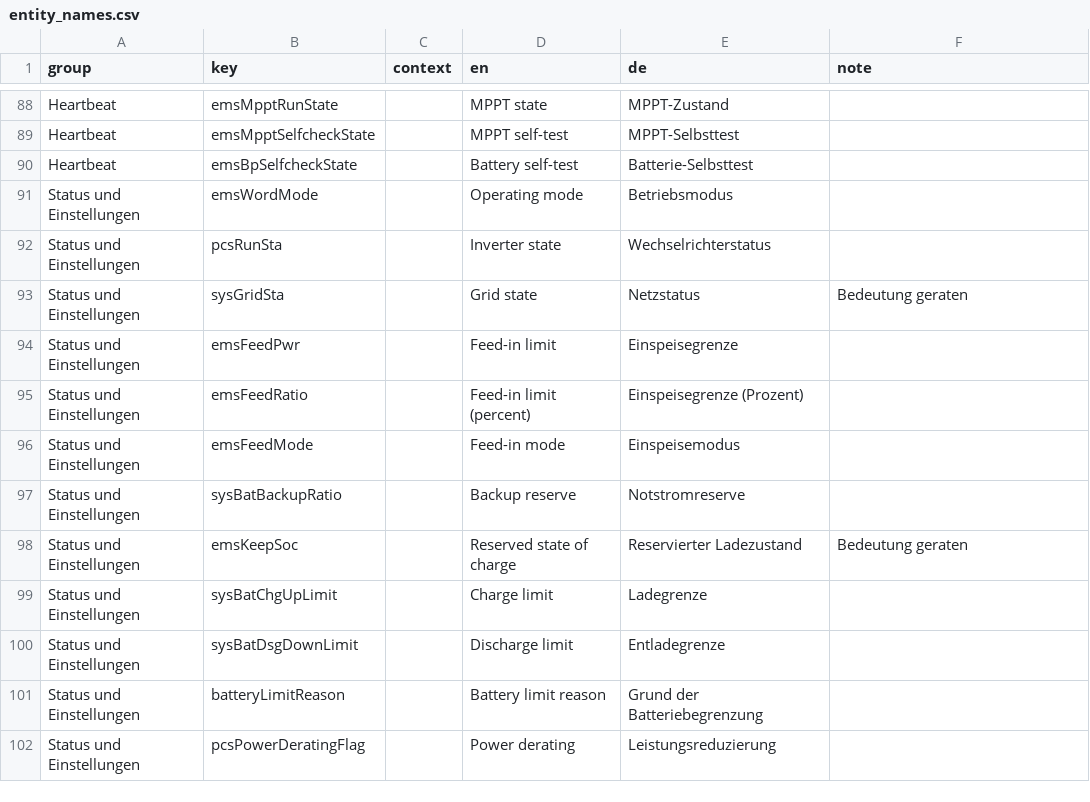
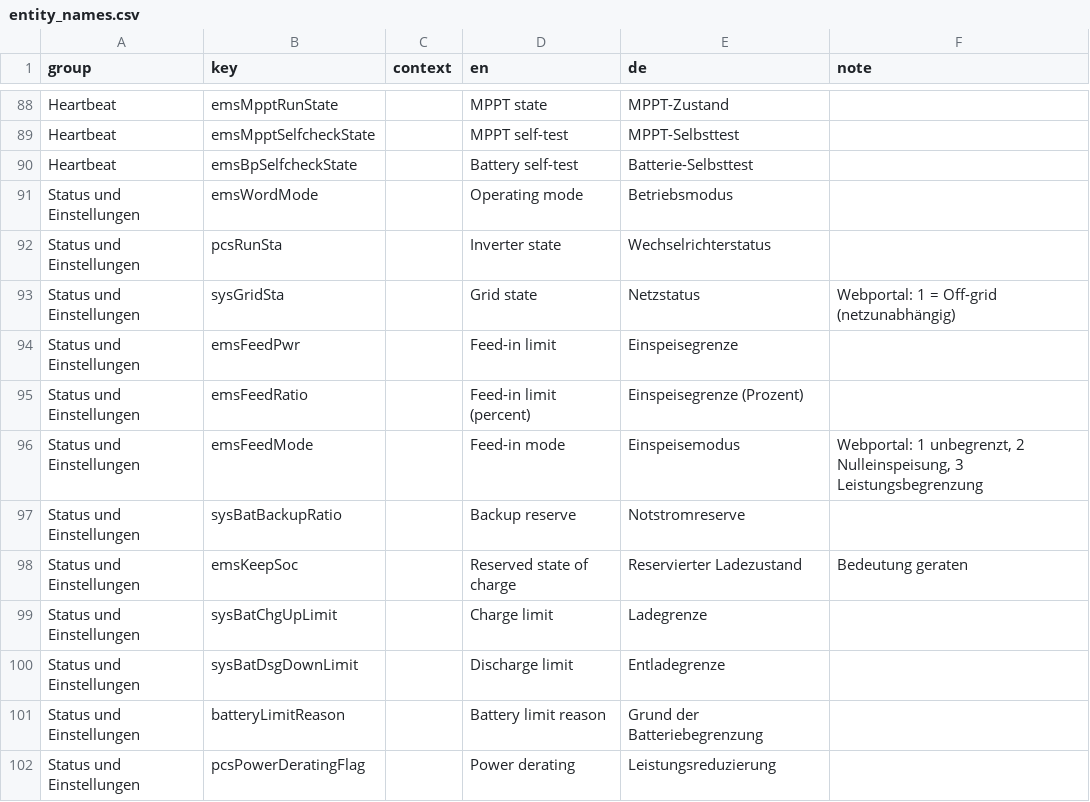
Before and after one commit to niltrip/powerocean, a CSV file: scripts/entity_names.csv, drawn as a sheet; only a part is shown, gaps mark what is left out.

```diff
--- a/scripts/entity_names.csv
+++ b/scripts/entity_names.csv
@@ -92,6 +92,6 @@ Status und Einstellungen;emsWordMode;;Operating mode;Betriebsmodus;
 Status und Einstellungen;pcsRunSta;;Inverter state;Wechselrichterstatus;
-Status und Einstellungen;sysGridSta;;Grid state;Netzstatus;Bedeutung geraten
+Status und Einstellungen;sysGridSta;;Grid state;Netzstatus;Webportal: 1 = Off-grid (netzunabhängig)
 Status und Einstellungen;emsFeedPwr;;Feed-in limit;Einspeisegrenze;
 Status und Einstellungen;emsFeedRatio;;Feed-in limit (percent);Einspeisegrenze (Prozent);
-Status und Einstellungen;emsFeedMode;;Feed-in mode;Einspeisemodus;
+Status und Einstellungen;emsFeedMode;;Feed-in mode;Einspeisemodus;Webportal: 1 unbegrenzt, 2 Nulleinspeisung, 3 Leistungsbegrenzung
 Status und Einstellungen;sysBatBackupRatio;;Backup reserve;Notstromreserve;
```
Also changed, not shown: 5 other files.
